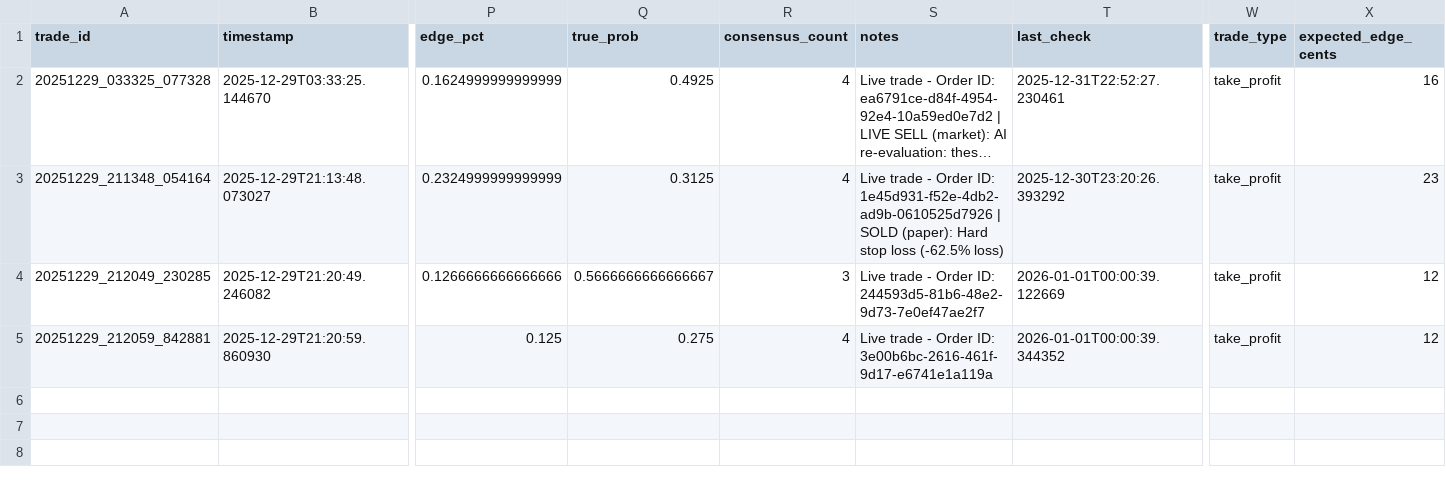
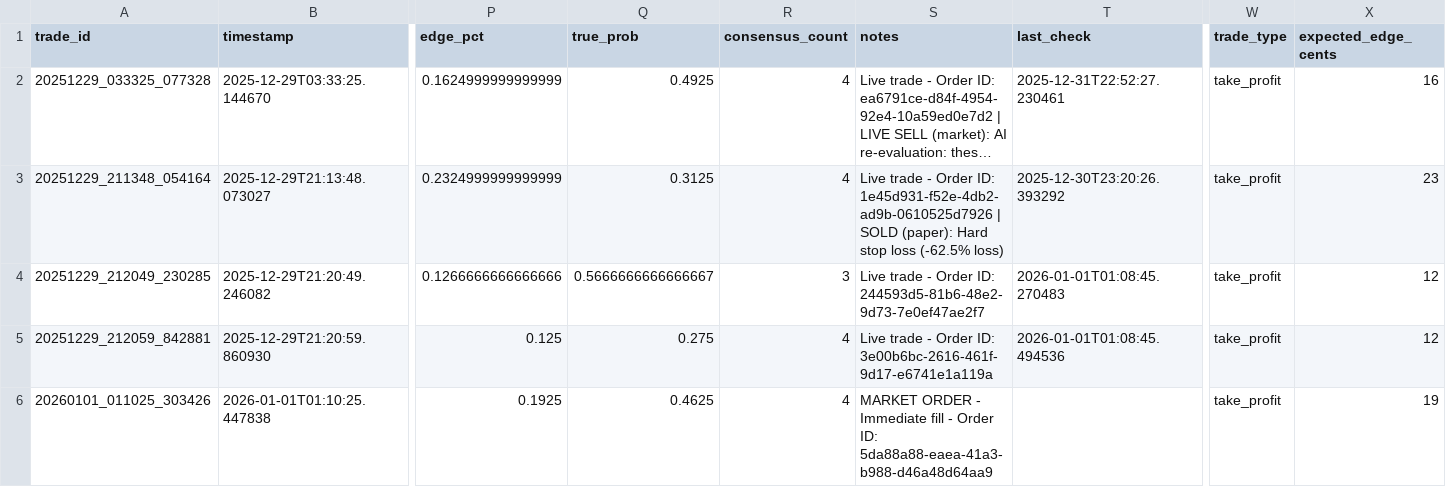
Before and after one commit to ChunTungZhuangLeo/moondev_follow, a CSV file: src/data/kalshiv2_live_1227/trades.csv, drawn as a sheet; only a part is shown, gaps mark what is left out; long unchanged cells end in …; rows hold the shown columns only; the diff names each change by its address in the sheet, - before the commit and + after, or states it on an @@ line.

```diff
--- a/src/data/kalshiv2_live_1227/trades.csv
+++ b/src/data/kalshiv2_live_1227/trades.csv
-T4 (last_check): 2026-01-01T00:00:39.122669
+T4 (last_check): 2026-01-01T01:08:45.270483
-T5 (last_check): 2026-01-01T00:00:39.344352
+T5 (last_check): 2026-01-01T01:08:45.494536
+row 6: 20260101_011025_303426 | 2026-01-01T01:10:25.447838 | 0.1925 | 0.4625 | 4 | MARKET ORDER - Immediate fill - Order ID: 5da88a88-eaea-41a3-b988-d46a48d64aa9 |  | take_profit | 19
```
Also changed, not shown: src/data/kalshiv2_live_1227/markets.csv, src/data/kalshiv2_live_1227/price_history.csv.
